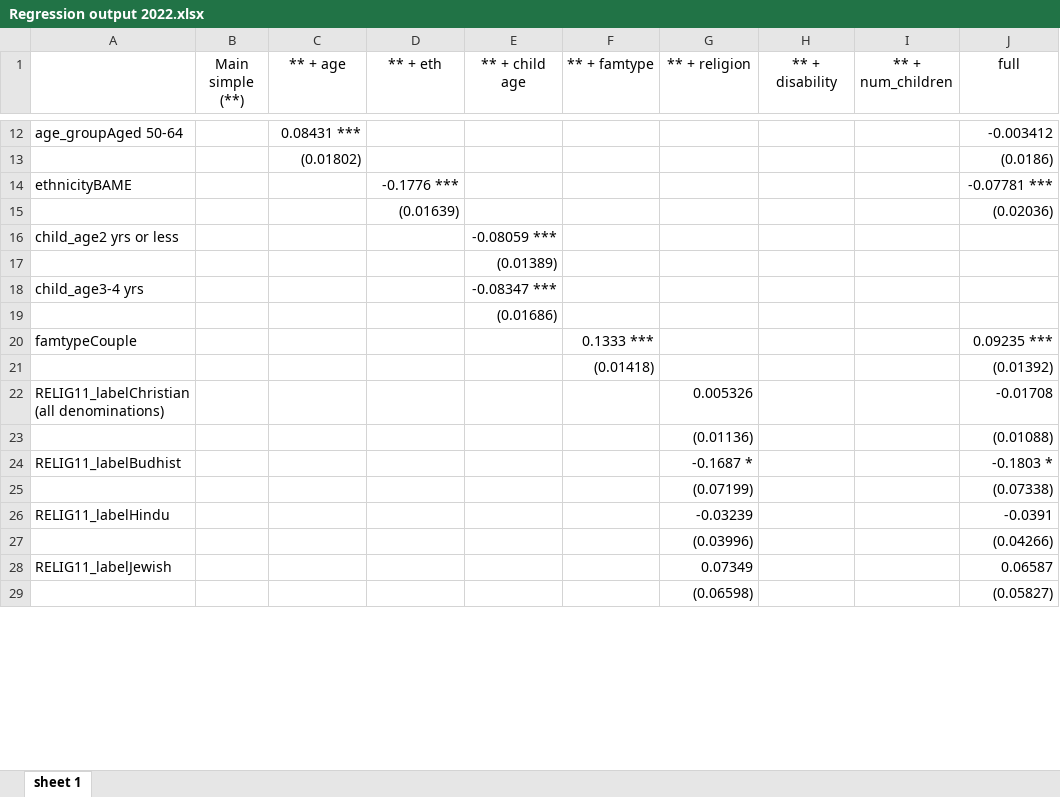
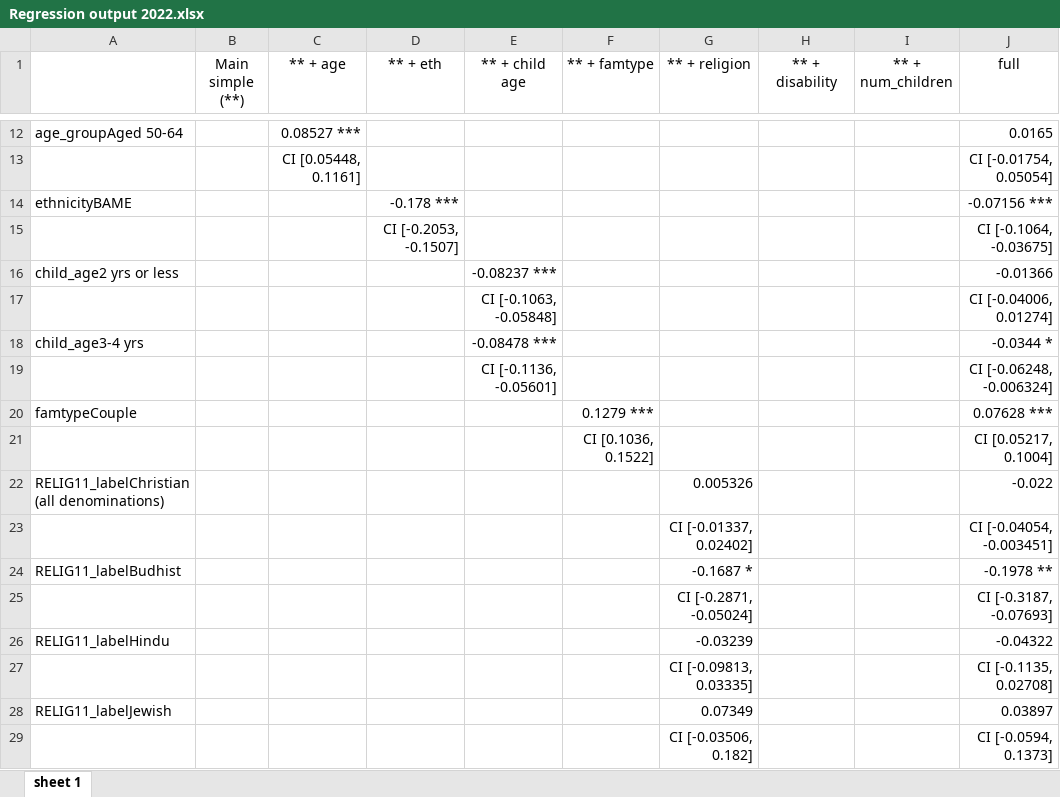
Before and after one commit to ammar-gla/childcare, an Excel workbook: OUTPUT/DATA/Regression output 2022.xlsx, sheet sheet 1, drawn as a sheet; only a part is shown, gaps mark what is left out; values as stored, in another font and other column widths than the file's, no borders; removed rows and columns are numbered as before the commit, all else as after; the diff covers the shown part only; the diff names each change by its address in the sheet, - before the commit and + after, or states it on an @@ line.

```diff
--- a/OUTPUT/DATA/Regression output 2022.xlsx (sheet sheet 1)
+++ b/OUTPUT/DATA/Regression output 2022.xlsx (sheet sheet 1)
-C12 (** + age): 0.08431 ***
+C12 (** + age): 0.08527 ***
-J12 (full): -0.003412
+J12 (full): 0.0165
-row 13:  |  | (0.01802) |  |  |  |  |  |  | (0.0186)
+row 13:  |  | CI [0.05448, 0.1161] |  |  |  |  |  |  | CI [-0.01754, 0.05054]
-D14 (** + eth): -0.1776 ***
+D14 (** + eth): -0.178 ***
-J14 (full): -0.07781 ***
+J14 (full): -0.07156 ***
-row 15:  |  |  | (0.01639) |  |  |  |  |  | (0.02036)
+row 15:  |  |  | CI [-0.2053, -0.1507] |  |  |  |  |  | CI [-0.1064, -0.03675]
-E16 (** + child age): -0.08059 ***
+E16 (** + child age): -0.08237 ***
-J16 (full): (empty)
+J16 (full): -0.01366
-row 17:  |  |  |  | (0.01389)
+row 17:  |  |  |  | CI [-0.1063, -0.05848] |  |  |  |  | CI [-0.04006, 0.01274]
-E18 (** + child age): -0.08347 ***
+E18 (** + child age): -0.08478 ***
-J18 (full): (empty)
+J18 (full): -0.0344 *
-row 19:  |  |  |  | (0.01686)
+row 19:  |  |  |  | CI [-0.1136, -0.05601] |  |  |  |  | CI [-0.06248, -0.006324]
-F20 (** + famtype): 0.1333 ***
+F20 (** + famtype): 0.1279 ***
-J20 (full): 0.09235 ***
+J20 (full): 0.07628 ***
-row 21:  |  |  |  |  | (0.01418) |  |  |  | (0.01392)
+row 21:  |  |  |  |  | CI [0.1036, 0.1522] |  |  |  | CI [0.05217, 0.1004]
-J22 (full): -0.01708
+J22 (full): -0.022
-row 23:  |  |  |  |  |  | (0.01136) |  |  | (0.01088)
+row 23:  |  |  |  |  |  | CI [-0.01337, 0.02402] |  |  | CI [-0.04054, -0.003451]
-J24 (full): -0.1803 *
+J24 (full): -0.1978 **
-row 25:  |  |  |  |  |  | (0.07199) |  |  | (0.07338)
+row 25:  |  |  |  |  |  | CI [-0.2871, -0.05024] |  |  | CI [-0.3187, -0.07693]
-J26 (full): -0.0391
+J26 (full): -0.04322
-row 27:  |  |  |  |  |  | (0.03996) |  |  | (0.04266)
+row 27:  |  |  |  |  |  | CI [-0.09813, 0.03335] |  |  | CI [-0.1135, 0.02708]
-J28 (full): 0.06587
+J28 (full): 0.03897
-row 29:  |  |  |  |  |  | (0.06598) |  |  | (0.05827)
+row 29:  |  |  |  |  |  | CI [-0.03506, 0.182] |  |  | CI [-0.0594, 0.1373]
```
Also changed, not shown: 16 added rows, 14 removed rows and 25 edited cells elsewhere in this sheet, OUTPUT/DATA/Regression output REGIONS 2022.xlsx, 6 other files.
